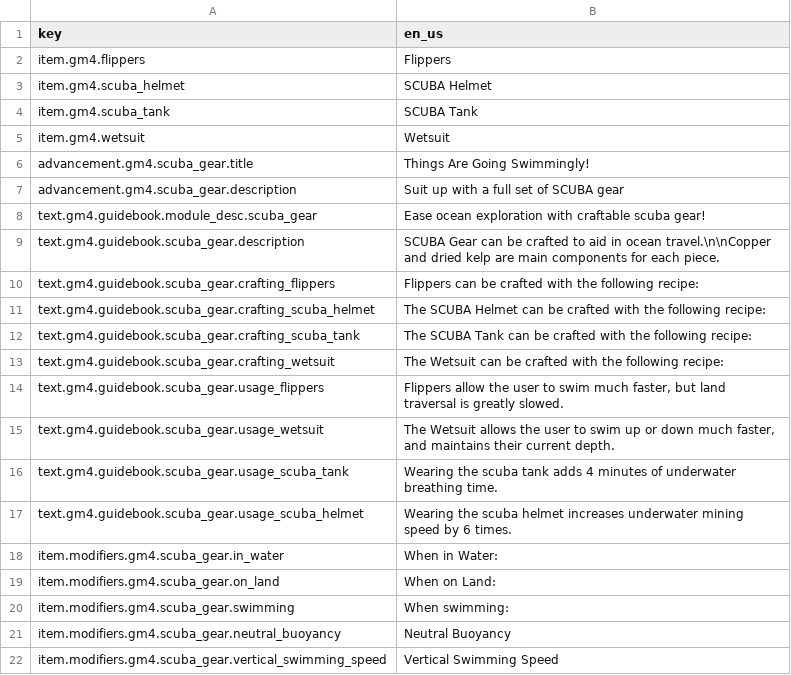
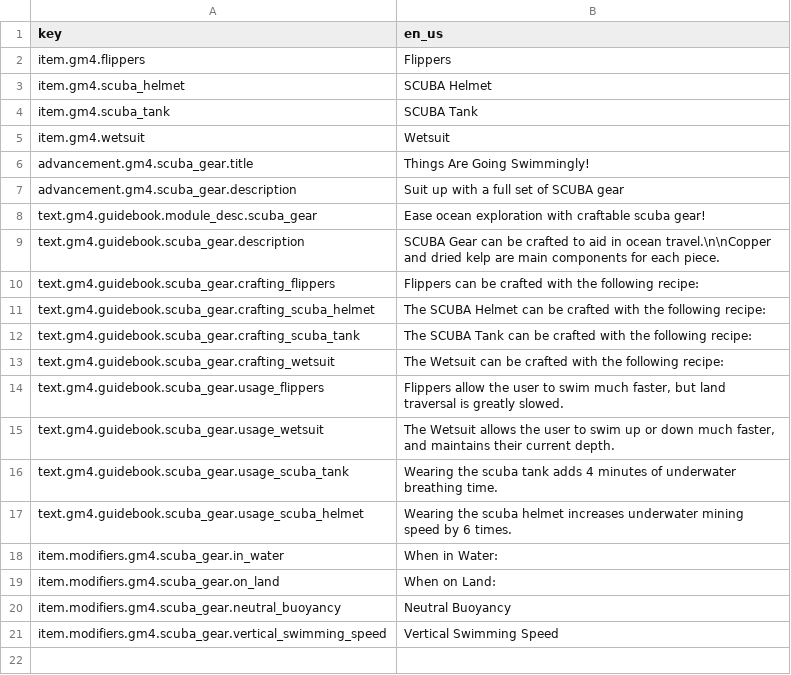
Before and after one commit to Gamemode4Dev/GM4_Datapacks, a CSV file: gm4_scuba_gear/assets/translations.csv, drawn as a sheet; the diff names each change by its address in the sheet, - before the commit and + after, or states it on an @@ line.

```diff
--- a/gm4_scuba_gear/assets/translations.csv
+++ b/gm4_scuba_gear/assets/translations.csv
-row 20: item.modifiers.gm4.scuba_gear.swimming | When swimming:
```
Also changed, not shown: 13 other files.
